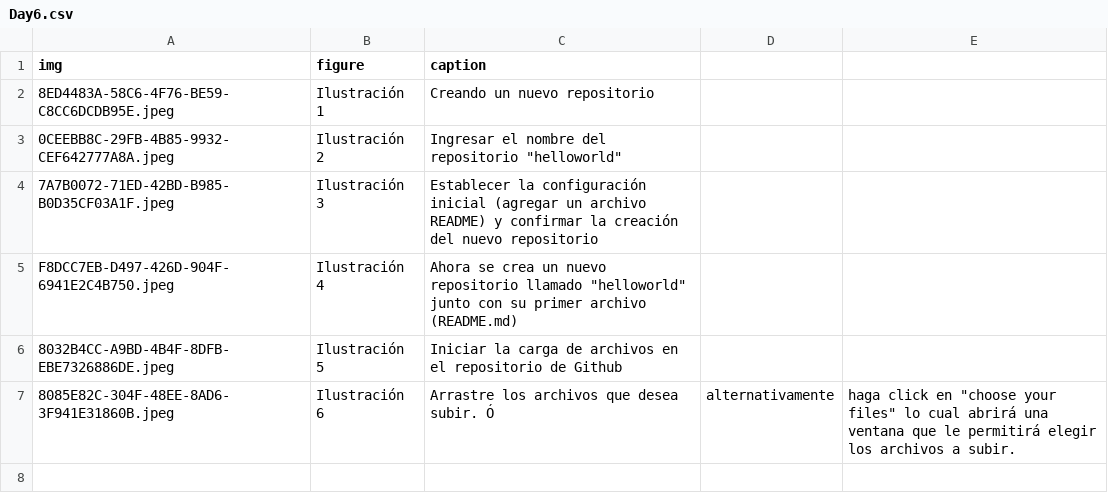
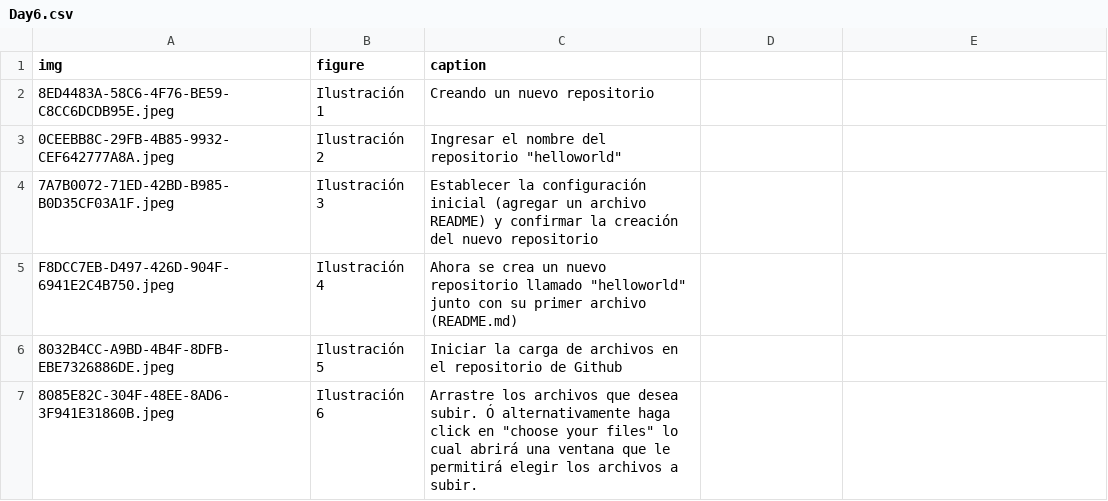
Before and after one commit to streamlit/30days-spanish, a CSV file: content/figures/Day6.csv, drawn as a sheet.

Commit message:
fix

```diff
--- a/content/figures/Day6.csv
+++ b/content/figures/Day6.csv
@@ -6,2 +6,2 @@ F8DCC7EB-D497-426D-904F-6941E2C4B750.jpeg, Ilustración 4, Ahora se crea un nuev
 8032B4CC-A9BD-4B4F-8DFB-EBE7326886DE.jpeg, Ilustración 5, Iniciar la carga de archivos en el repositorio de Github
-8085E82C-304F-48EE-8AD6-3F941E31860B.jpeg, Ilustración 6, Arrastre los archivos que desea subir.  Ó, alternativamente, haga click en "choose your files" lo cual abrirá una ventana que le permitirá elegir los archivos a subir.
+8085E82C-304F-48EE-8AD6-3F941E31860B.jpeg, Ilustración 6, Arrastre los archivos que desea subir. Ó alternativamente haga click en "choose your files" lo cual abrirá una ventana que le permitirá elegir los archivos a subir.
```
